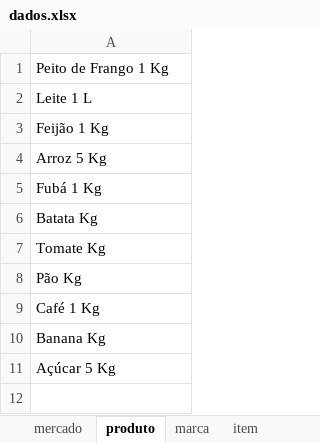
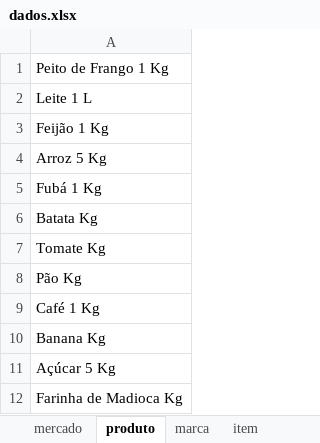
Before and after one commit to phumacinha/Economarket, an Excel workbook: dados.xlsx, sheet produto, drawn as a sheet; values as stored, in another font and other column widths than the file's, no borders; the diff names each change by its address in the sheet, - before the commit and + after, or states it on an @@ line.

Commit message:
adição de produtos

```diff
--- a/dados.xlsx (sheet produto)
+++ b/dados.xlsx (sheet produto)
+row 12: Farinha de Madioca Kg
```
